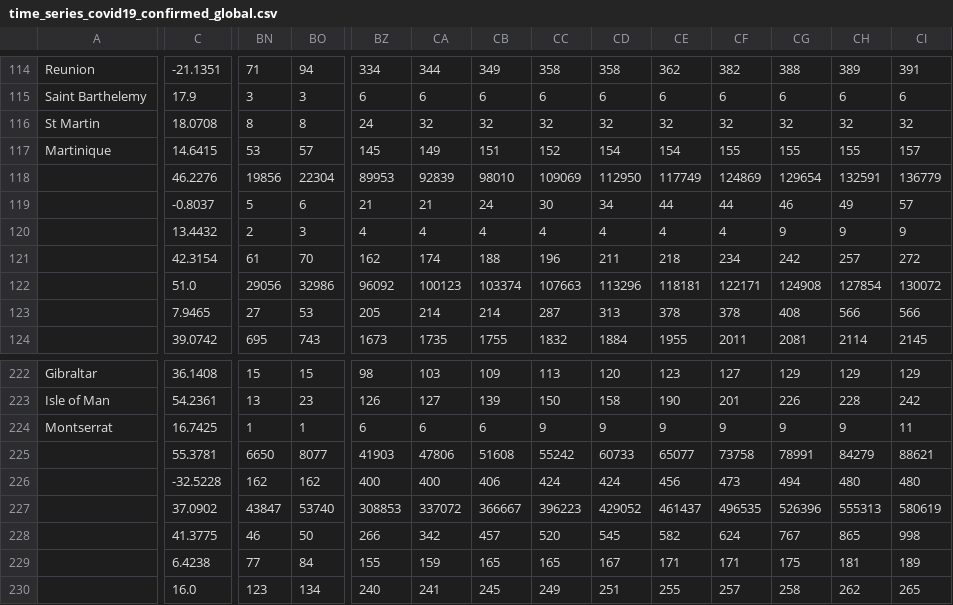
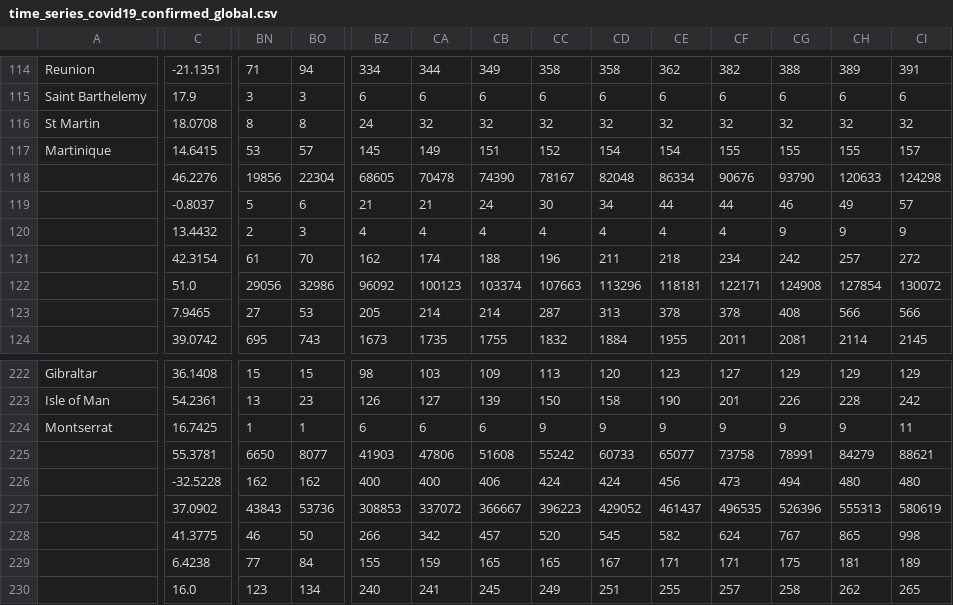
Before and after one commit to anabeloff/covid19, a CSV file: data/time_series_covid19_confirmed_global.csv, drawn as a sheet; only a part is shown, gaps mark what is left out; the diff names each change by its address in the sheet, - before the commit and + after, or states it on an @@ line.

```diff
--- a/data/time_series_covid19_confirmed_global.csv
+++ b/data/time_series_covid19_confirmed_global.csv
-BZ118: 89953
+BZ118: 68605
-CA118: 92839
+CA118: 70478
-CB118: 98010
+CB118: 74390
-CC118: 109069
+CC118: 78167
-CD118: 112950
+CD118: 82048
-CE118: 117749
+CE118: 86334
-CF118: 124869
+CF118: 90676
-CG118: 129654
+CG118: 93790
-CH118: 132591
+CH118: 120633
-CI118: 136779
+CI118: 124298
-BN227: 43847
+BN227: 43843
-BO227: 53740
+BO227: 53736
```
Also changed, not shown: data/time_series_covid19_deaths_global.csv, 6 other files.
